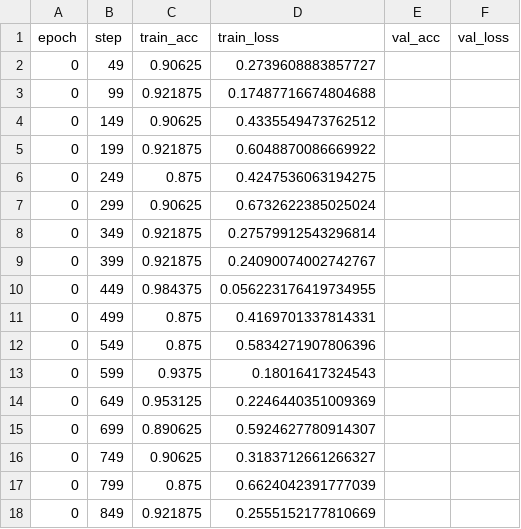
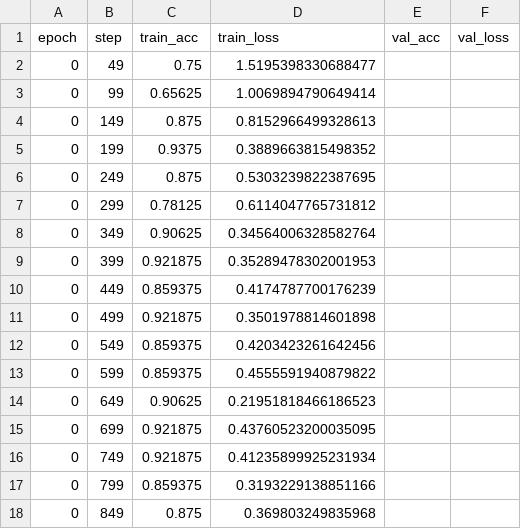
Before and after one commit to Fanchoir302/TDT4195-StarterCode-2025, a CSV file: Assignment 1/logs/mnist_logs/version_0/metrics.csv, drawn as a sheet; only a part is shown; the diff covers the shown part only.

```diff
--- a/Assignment 1/logs/mnist_logs/version_0/metrics.csv
+++ b/Assignment 1/logs/mnist_logs/version_0/metrics.csv
@@ -1,18 +1,18 @@
 epoch,step,train_acc,train_loss,val_acc,val_loss
-0,49,0.90625,0.2739608883857727,,
-0,99,0.921875,0.17487716674804688,,
-0,149,0.90625,0.4335549473762512,,
-0,199,0.921875,0.6048870086669922,,
-0,249,0.875,0.4247536063194275,,
-0,299,0.90625,0.6732622385025024,,
-0,349,0.921875,0.27579912543296814,,
-0,399,0.921875,0.24090074002742767,,
-0,449,0.984375,0.056223176419734955,,
-0,499,0.875,0.4169701337814331,,
-0,549,0.875,0.5834271907806396,,
-0,599,0.9375,0.18016417324543,,
-0,649,0.953125,0.2246440351009369,,
-0,699,0.890625,0.5924627780914307,,
-0,749,0.90625,0.3183712661266327,,
-0,799,0.875,0.6624042391777039,,
-0,849,0.921875,0.2555152177810669,,
+0,49,0.75,1.5195398330688477,,
+0,99,0.65625,1.0069894790649414,,
+0,149,0.875,0.8152966499328613,,
+0,199,0.9375,0.3889663815498352,,
+0,249,0.875,0.5303239822387695,,
+0,299,0.78125,0.6114047765731812,,
+0,349,0.90625,0.34564006328582764,,
+0,399,0.921875,0.35289478302001953,,
+0,449,0.859375,0.4174787700176239,,
+0,499,0.921875,0.3501978814601898,,
+0,549,0.859375,0.4203423261642456,,
+0,599,0.859375,0.4555591940879822,,
+0,649,0.90625,0.21951818466186523,,
+0,699,0.921875,0.43760523200035095,,
+0,749,0.921875,0.41235899925231934,,
+0,799,0.859375,0.3193229138851166,,
+0,849,0.875,0.369803249835968,,
```
Also changed, not shown: 155 edited cells elsewhere in this file, 1 other file.
